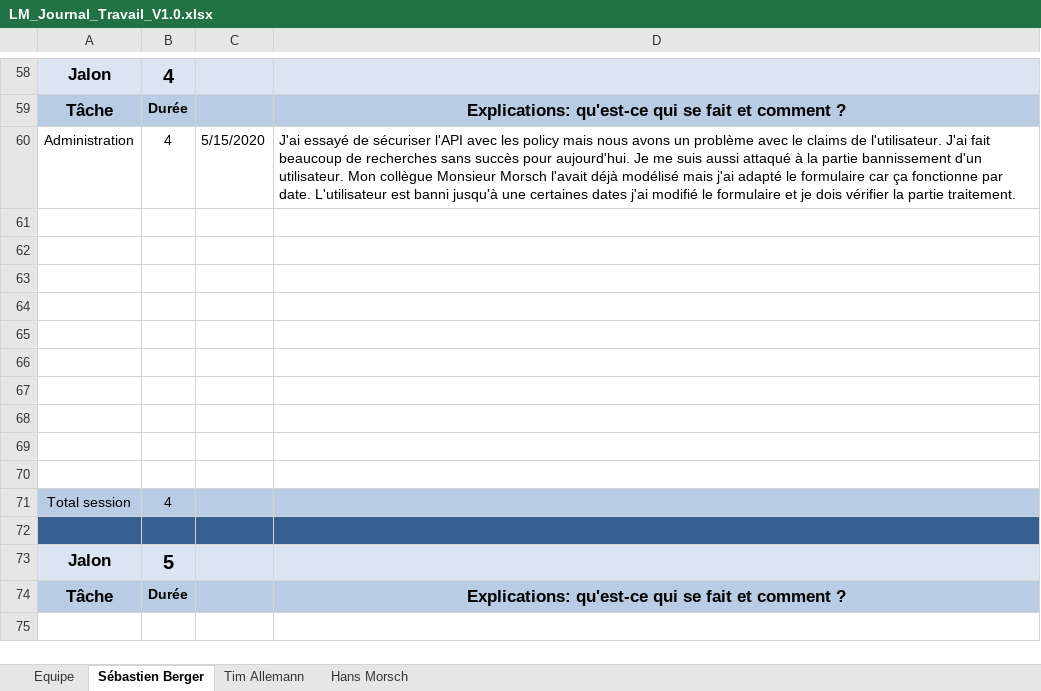
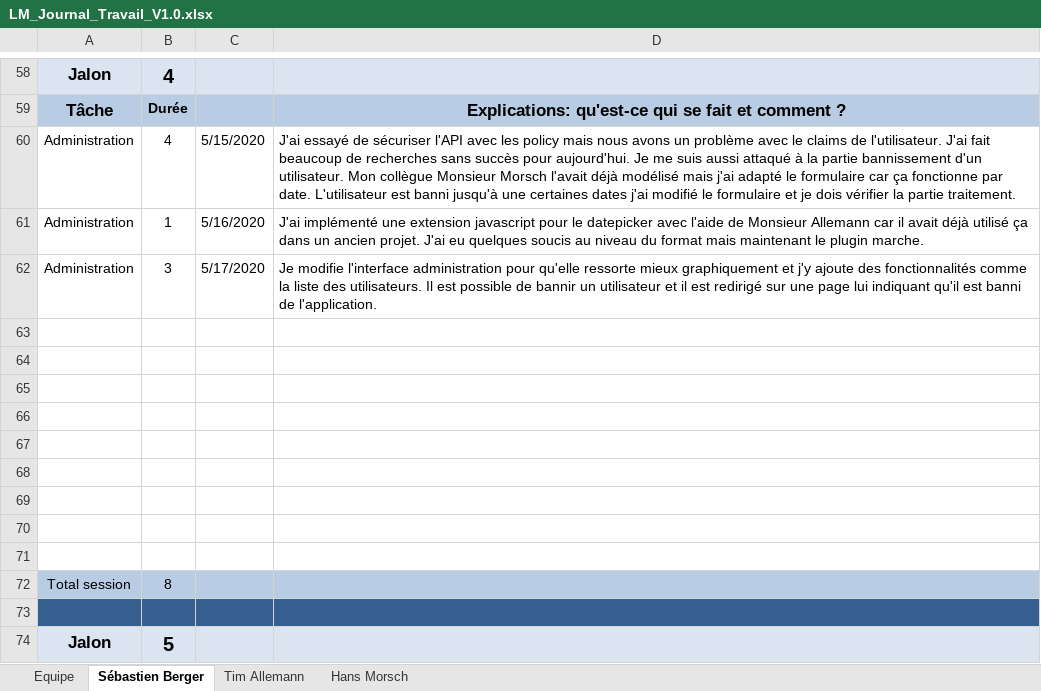
Before and after one commit to Zibeug/Love-Mirroring, an Excel workbook: LM_Journal_Travail_V1.0.xlsx, sheet Sébastien Berger, drawn as a sheet; only a part is shown, gaps mark what is left out; the shorter side is filled out with more unchanged rows; values as stored, in another font and other column widths than the file's, no borders; removed rows and columns are numbered as before the commit, all else as after; the diff names each change by its address in the sheet, - before the commit and + after, or states it on an @@ line.

Commit message:
Journal de travail SEB

```diff
--- a/LM_Journal_Travail_V1.0.xlsx (sheet Sébastien Berger)
+++ b/LM_Journal_Travail_V1.0.xlsx (sheet Sébastien Berger)
+row 61: Administration | 1 | 5/16/2020 | J'ai implémenté une extension javascript pour le datepicker avec l'aide de Monsieur Allemann car il avait déjà utilisé ça dans un ancien projet. J'ai eu quelques soucis au niveau du format mais maintenant le plugin marche.
+row 62: Administration | 3 | 5/17/2020 | Je modifie l'interface administration pour qu'elle ressorte mieux graphiquement et j'y ajoute des fonctionnalités comme la liste des utilisateurs. Il est possible de bannir un utilisateur et il est redirigé sur une page lui indiquant qu'il est banni de l'application.
-row 70: (empty)
-B72: 4
+B72: 8
```
